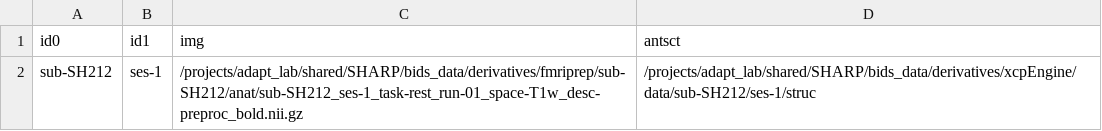
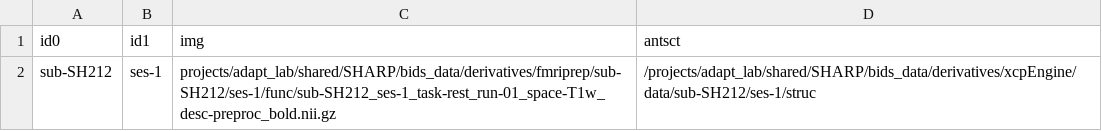
Before and after one commit to uo-adapt/SHARP_Scripts, a CSV file: rsfMRI/xcpEngine/rest_cohort.csv, drawn as a sheet.

Commit message:
mc

```diff
--- a/rsfMRI/xcpEngine/rest_cohort.csv
+++ b/rsfMRI/xcpEngine/rest_cohort.csv
@@ -1,2 +1,2 @@
 id0,id1,img,antsct
-sub-SH212,ses-1,/projects/adapt_lab/shared/SHARP/bids_data/derivatives/fmriprep/sub-SH212/anat/sub-SH212_ses-1_task-rest_run-01_space-T1w_desc-preproc_bold.nii.gz,/projects/adapt_lab/shared/SHARP/bids_data/derivatives/xcpEngine/data/sub-SH212/ses-1/struc
+sub-SH212,ses-1,projects/adapt_lab/shared/SHARP/bids_data/derivatives/fmriprep/sub-SH212/ses-1/func/sub-SH212_ses-1_task-rest_run-01_space-T1w_desc-preproc_bold.nii.gz,/projects/adapt_lab/shared/SHARP/bids_data/derivatives/xcpEngine/data/sub-SH212/ses-1/struc
```
